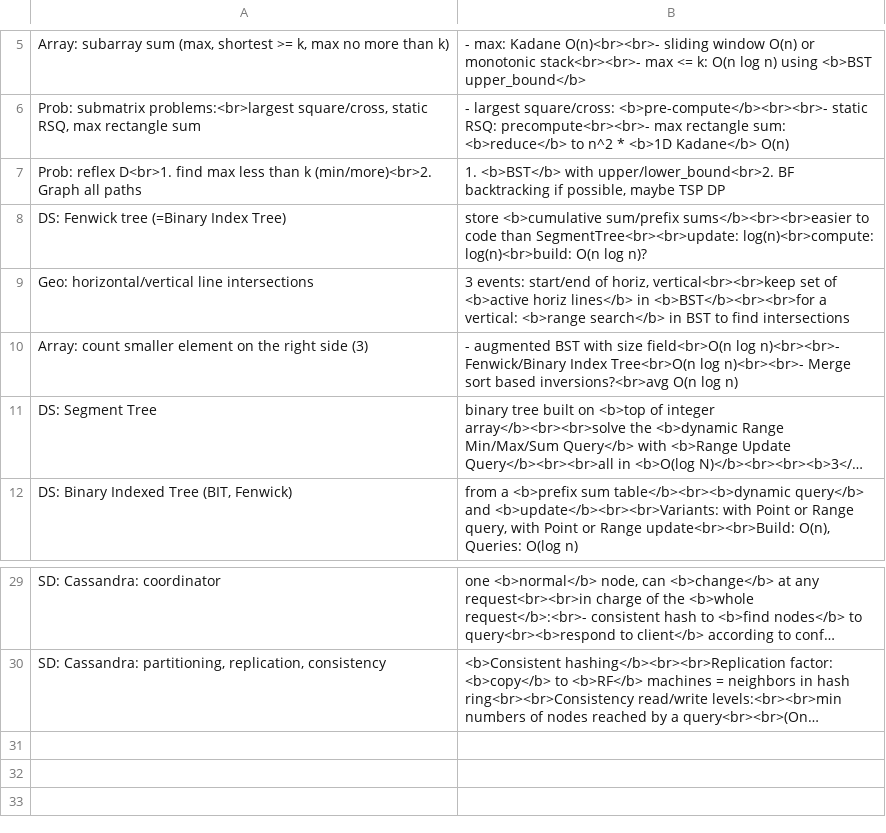
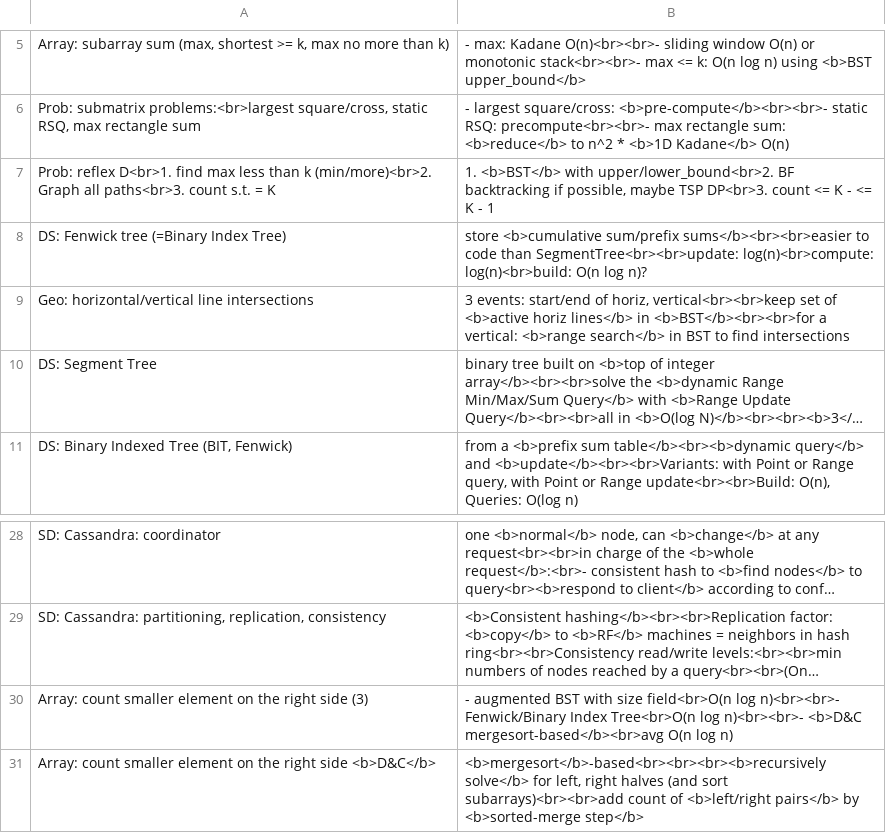
Before and after one commit to mirabl/j, a TSV file: anki/all-4.tsv, drawn as a sheet; only a part is shown, gaps mark what is left out; long unchanged cells end in …; removed rows and columns are numbered as before the commit, all else as after; the diff names each change by its address in the sheet, - before the commit and + after, or states it on an @@ line.

```diff
--- a/anki/all-4.tsv
+++ b/anki/all-4.tsv
-A7: …Graph all paths
+A7: …Graph all paths<br>3. count s.t. = K
-B7: …maybe TSP DP
+B7: …maybe TSP DP<br>3. count <= K - <= K - 1
-row 10: Array: count smaller element on the right side (3) | - augmented BST with size field<br>O(n log n)<br><br>- Fenwick/Binary Index Tree<br>O(n log n)<br><br>- Merge sort based inversions?<br>avg O(n log n)
+row 30: Array: count smaller element on the right side (3) | - augmented BST with size field<br>O(n log n)<br><br>- Fenwick/Binary Index Tree<br>O(n log n)<br><br>- <b>D&C mergesort-based</b><br>avg O(n log n)
+row 31: Array: count smaller element on the right side <b>D&C</b> | <b>mergesort</b>-based<br><br><br><b>recursively solve</b> for left, right halves (and sort subarrays)<br><br>add count of <b>left/right pairs</b> by <b>sorted-merge step</b>
```
Also changed, not shown: 1 other file.
